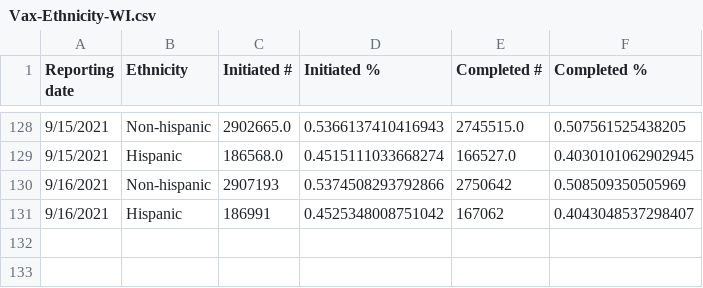
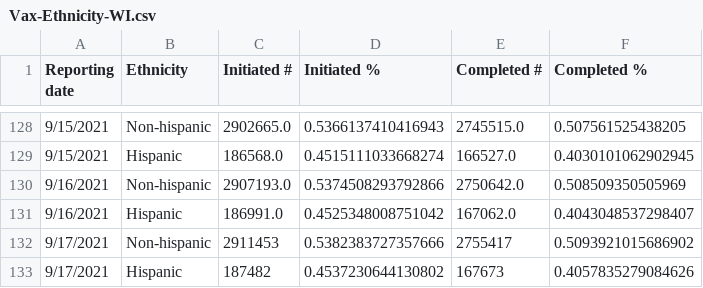
Before and after one commit to mattbayer/covid-wisconsin, a CSV file: data/vaccinations/Vax-Ethnicity-WI.csv, drawn as a sheet; only a part is shown, gaps mark what is left out.

```diff
--- a/data/vaccinations/Vax-Ethnicity-WI.csv
+++ b/data/vaccinations/Vax-Ethnicity-WI.csv
@@ -129,3 +129,5 @@ Reporting date,Ethnicity,Initiated #,Initiated %,Completed #,Completed %
 9/15/2021,Hispanic,186568.0,0.4515111033668274,166527.0,0.4030101062902945
-9/16/2021,Non-hispanic,2907193,0.5374508293792866,2750642,0.508509350505969
-9/16/2021,Hispanic,186991,0.4525348008751042,167062,0.4043048537298407
+9/16/2021,Non-hispanic,2907193.0,0.5374508293792866,2750642.0,0.508509350505969
+9/16/2021,Hispanic,186991.0,0.4525348008751042,167062.0,0.4043048537298407
+9/17/2021,Non-hispanic,2911453,0.5382383727357666,2755417,0.5093921015686902
+9/17/2021,Hispanic,187482,0.4537230644130802,167673,0.4057835279084626
```
Also changed, not shown: data/vaccinations/Vax-Age-WI.csv, data/vaccinations/Vax-Manuf-WI.csv, 14 other files.
